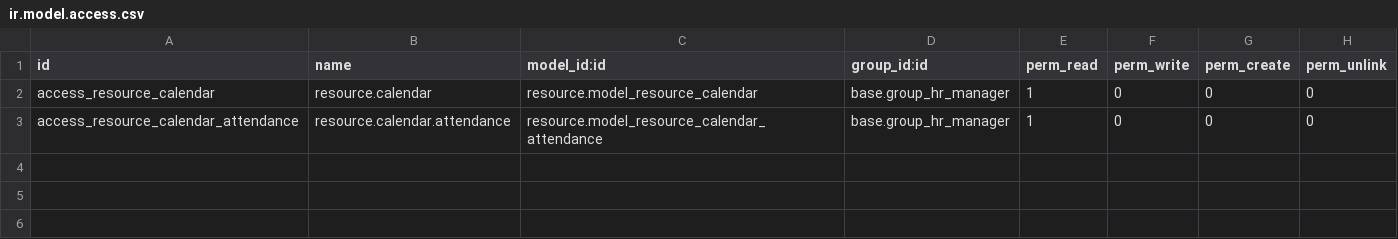
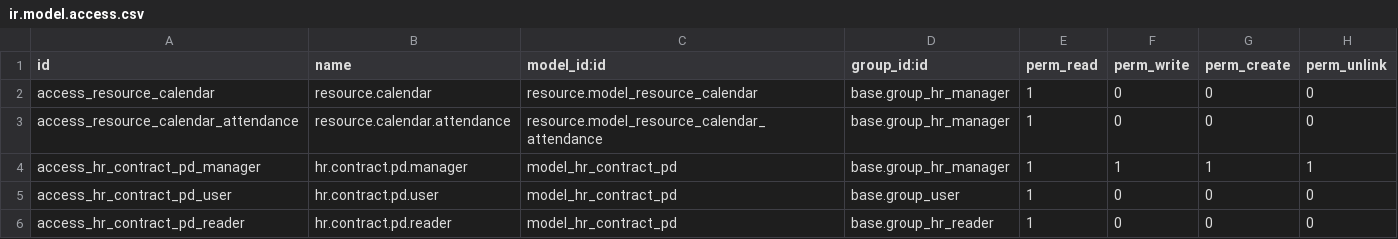
Before and after one commit to odoo-latvia/l10n_lv_addons, a CSV file: l10n_lv_hr_payroll/security/ir.model.access.csv, drawn as a sheet.

Commit message:
Access rights for hr.contract.pd in payroll.

```diff
--- a/l10n_lv_hr_payroll/security/ir.model.access.csv
+++ b/l10n_lv_hr_payroll/security/ir.model.access.csv
@@ -3 +3,4 @@ access_resource_calendar,resource.calendar,resource.model_resource_calendar,base
 access_resource_calendar_attendance,resource.calendar.attendance,resource.model_resource_calendar_attendance,base.group_hr_manager,1,0,0,0
+access_hr_contract_pd_manager,hr.contract.pd.manager,model_hr_contract_pd,base.group_hr_manager,1,1,1,1
+access_hr_contract_pd_user,hr.contract.pd.user,model_hr_contract_pd,base.group_user,1,0,0,0
+access_hr_contract_pd_reader,hr.contract.pd.reader,model_hr_contract_pd,base.group_hr_reader,1,0,0,0
```
Also changed, not shown: 1 other file.
